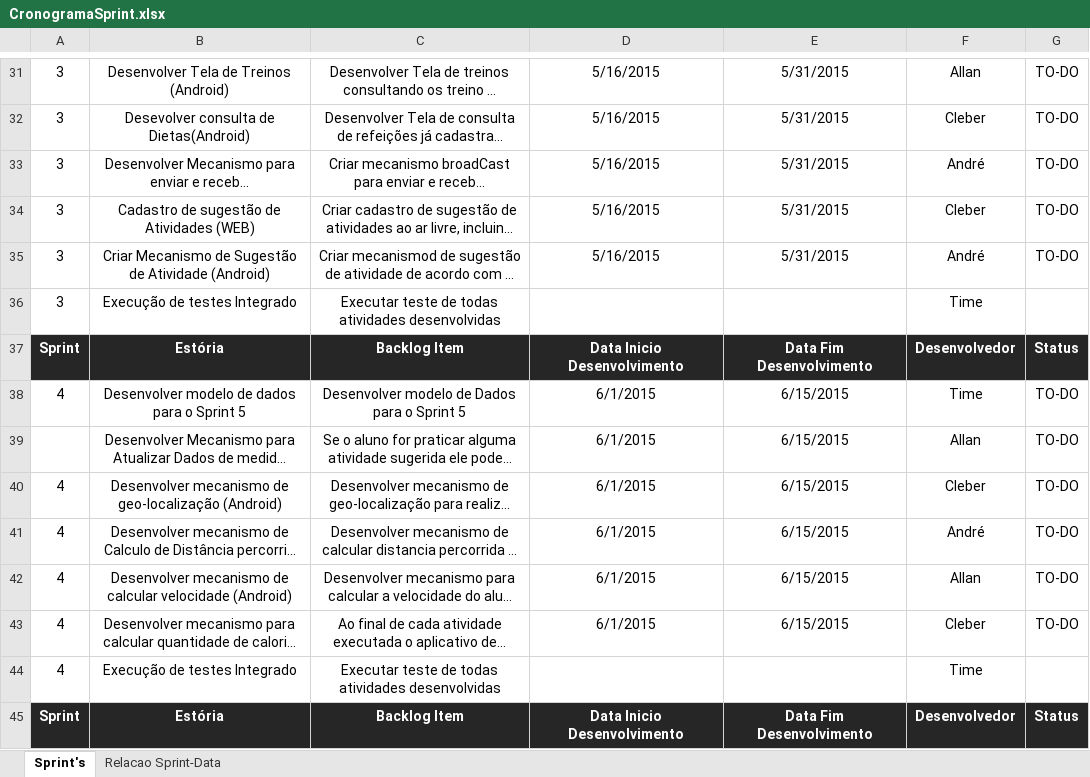
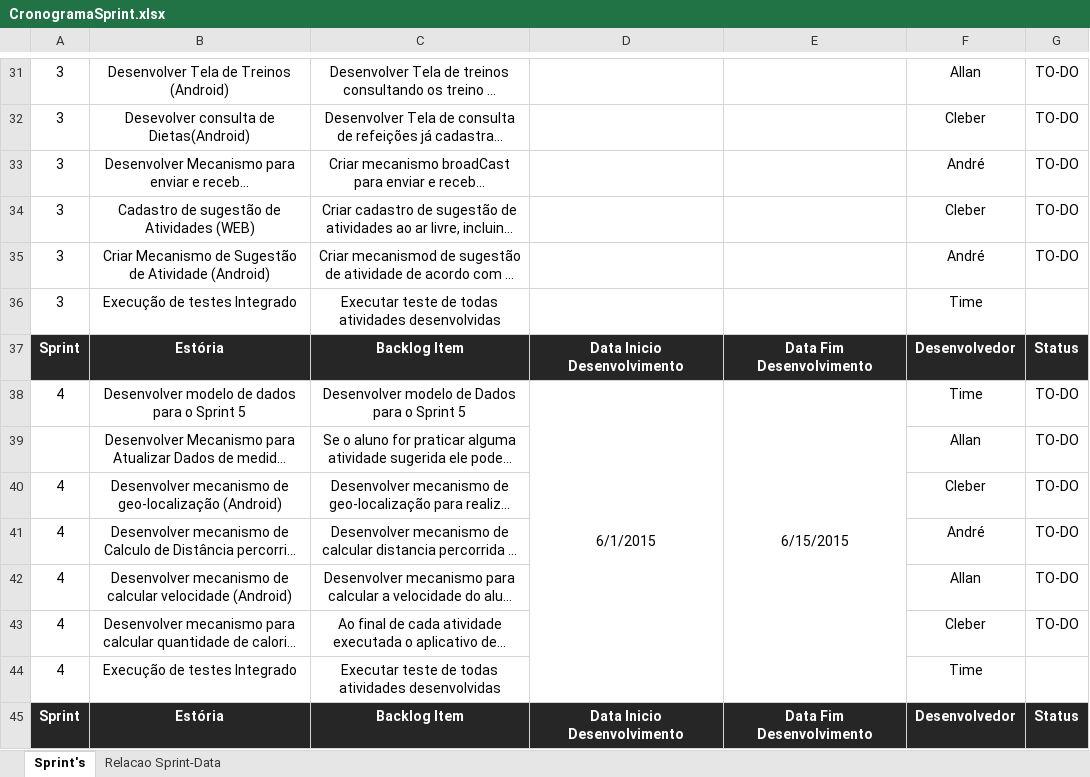
Before and after one commit to allannogueira/academia, an Excel workbook: Documentos/Doc's TCC/CronogramaSprint.xlsx, sheet Sprint's, drawn as a sheet; only a part is shown, gaps mark what is left out; long unchanged cells end in …; values as stored, in another font and other column widths than the file's, no borders; the diff covers the shown part only; the diff names each change by its address in the sheet, - before the commit and + after, or states it on an @@ line.

```diff
--- a/Documentos/Doc's TCC/CronogramaSprint.xlsx (sheet Sprint's)
+++ b/Documentos/Doc's TCC/CronogramaSprint.xlsx (sheet Sprint's)
-D31:D35: 5/16/2015
+D31:D35: (empty)
-E31:E35: 5/31/2015
+E31:E35: (empty)
+D38:D44 merged
+E38:E44 merged
-D39:D43: 6/1/2015
+D39:D43: (empty)
-E39:E43: 6/15/2015
+E39:E43: (empty)
```
Also changed, not shown: 60 edited cells and merged cells elsewhere in this sheet, sheet Relacao Sprint-Data.
